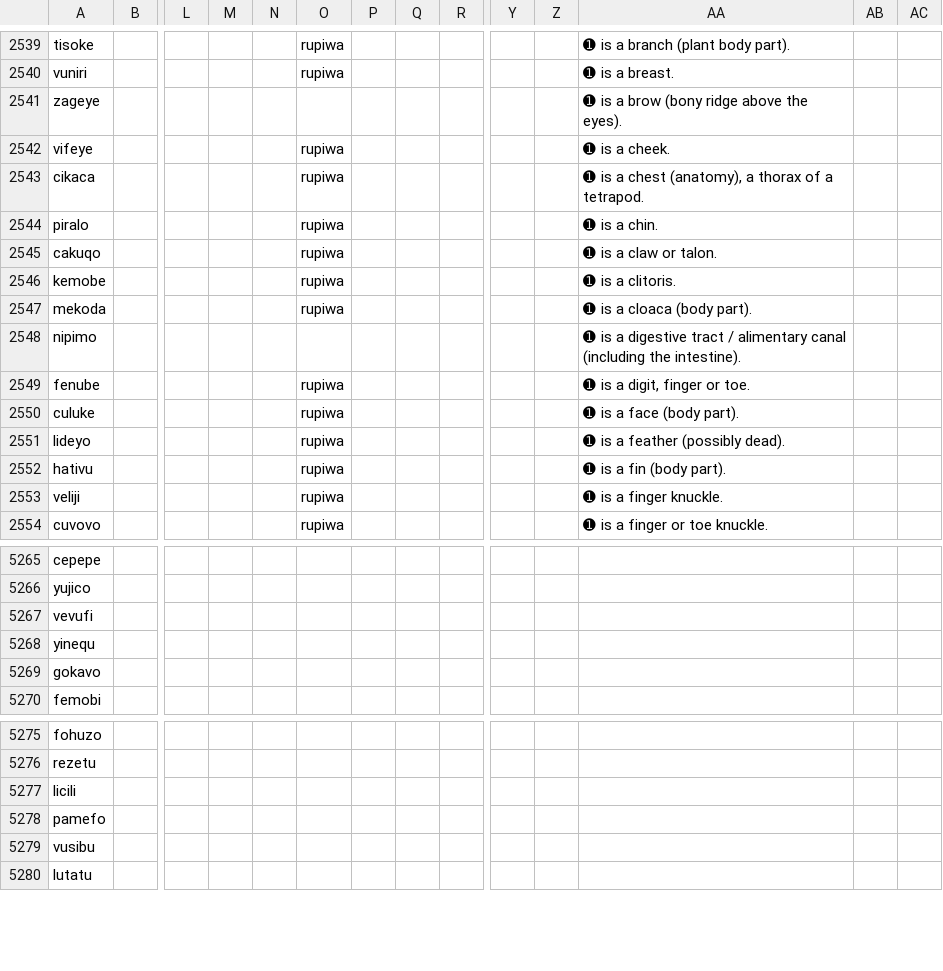
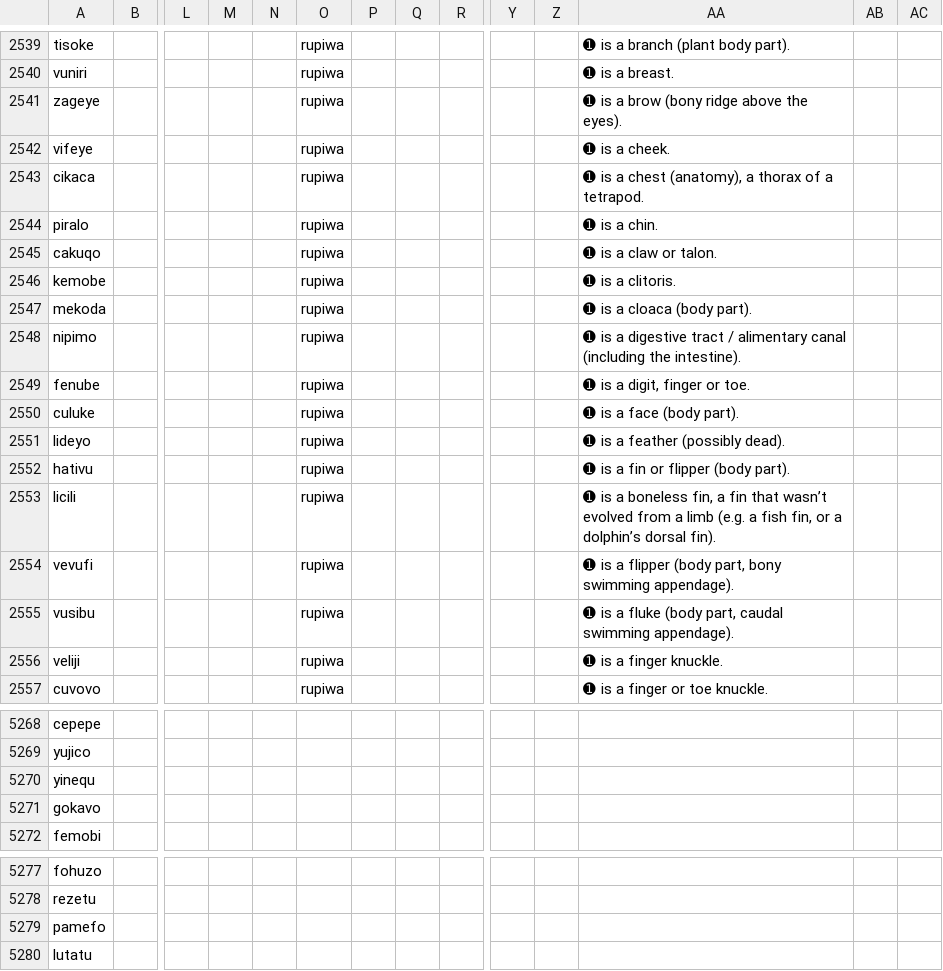
Before and after one commit to Ntsekees/Predilex, a CSV file: predilex.csv, drawn as a sheet; only a part is shown, gaps mark what is left out; removed rows and columns are numbered as before the commit, all else as after; rows hold the shown columns only; the diff names each change by its address in the sheet, - before the commit and + after, or states it on an @@ line.

Commit message:
Adding aquatic body part entries.

```diff
--- a/predilex.csv
+++ b/predilex.csv
-O2541: (empty)
+O2541: rupiwa
-O2548: (empty)
+O2548: rupiwa
-AA2552: ➊ is a fin (body part).
+AA2552: ➊ is a fin or flipper (body part).
+row 2553: licili |  |  |  |  | rupiwa |  |  |  |  |  | ➊ is a boneless fin, a fin that wasn’t evolved from a limb (e.g. a fish fin, or a dolphin’s dorsal fin).
+row 2554: vevufi |  |  |  |  | rupiwa |  |  |  |  |  | ➊ is a flipper (body part, bony swimming appendage).
+row 2555: vusibu |  |  |  |  | rupiwa |  |  |  |  |  | ➊ is a fluke (body part, caudal swimming appendage).
-row 5267: vevufi
-row 5277: licili
-row 5279: vusibu
```
